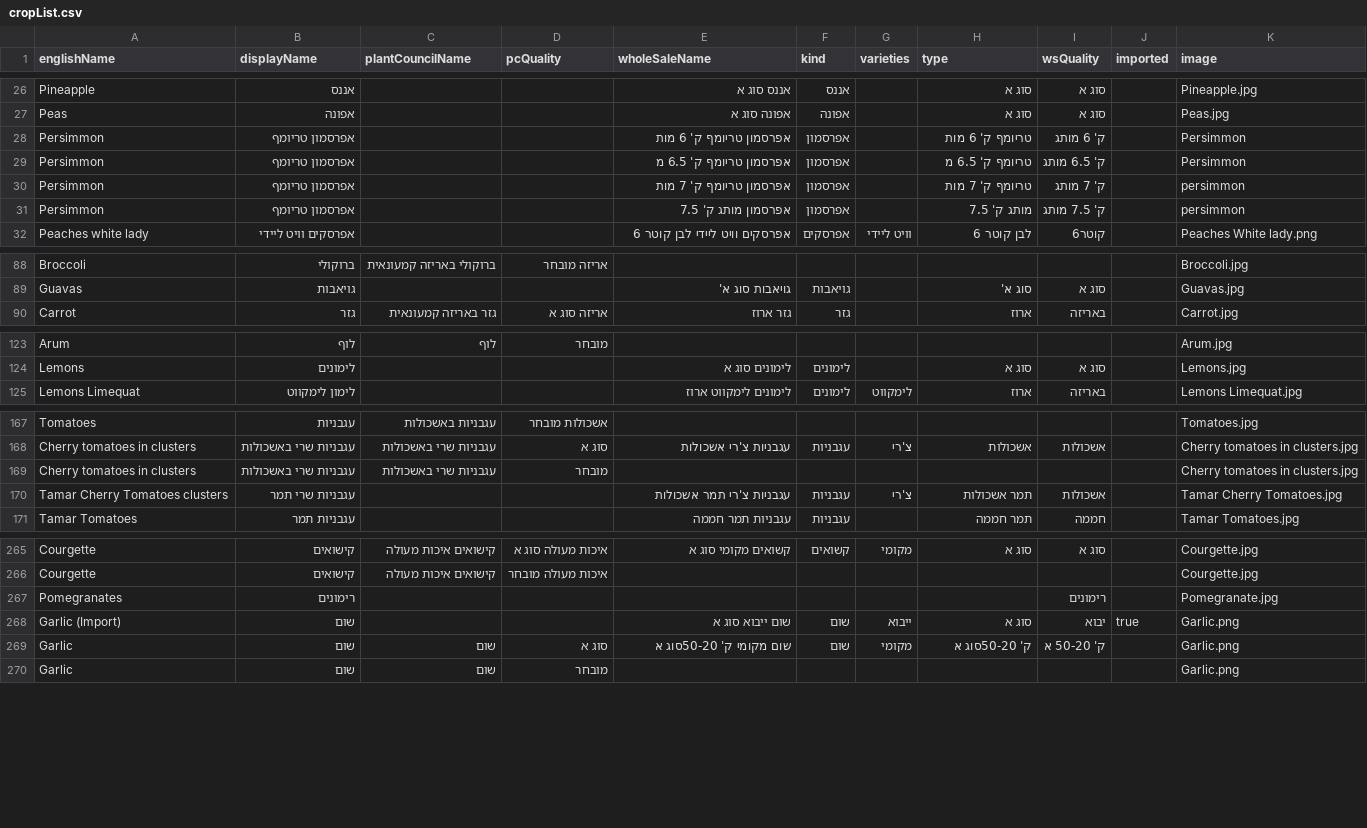
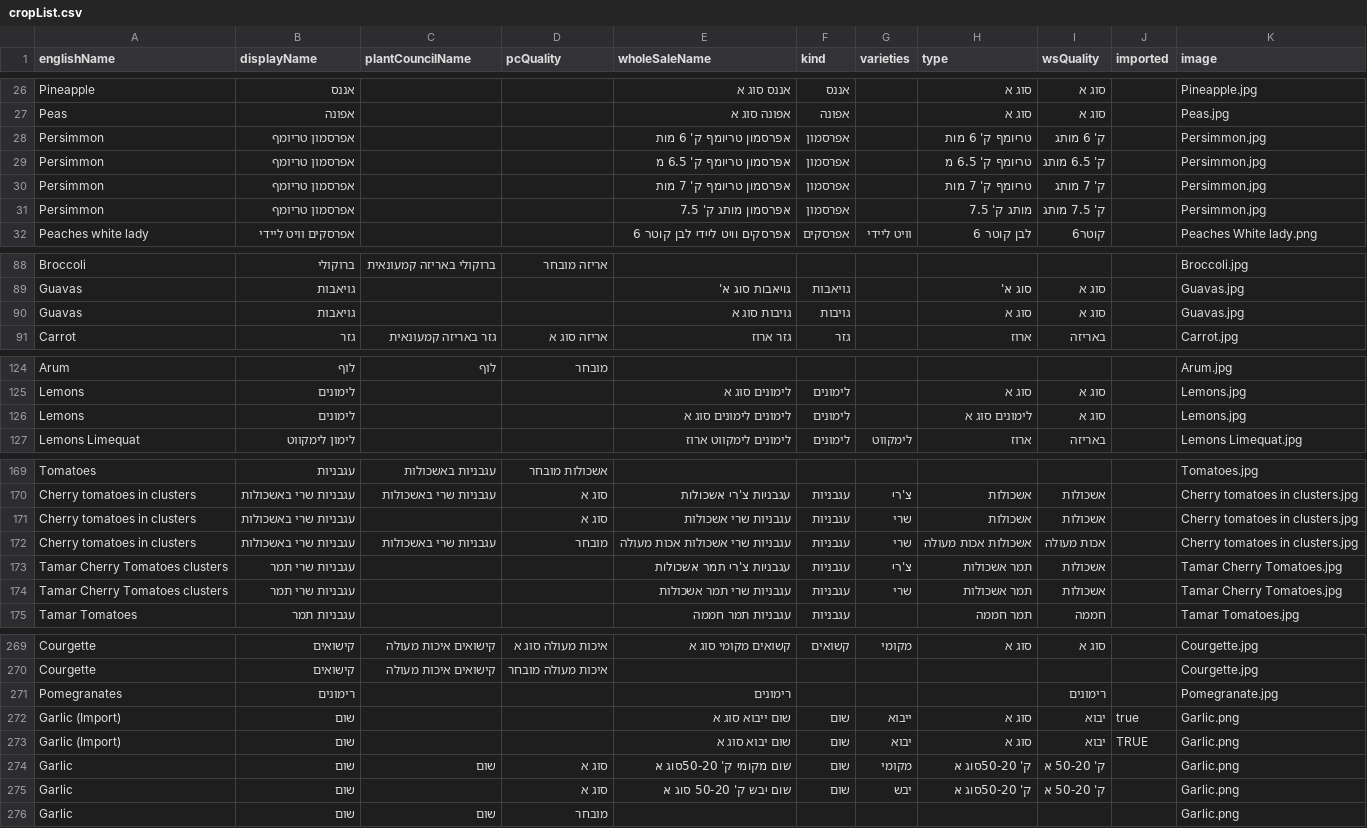
Before and after one commit to FihlaTV/farmers, a CSV file: csv/cropList.csv, drawn as a sheet; only a part is shown, gaps mark what is left out; the diff covers the shown part only.

```diff
--- a/csv/cropList.csv
+++ b/csv/cropList.csv
@@ -27,6 +27,6 @@ Pineapple,אננס,,,אננס סוג א,אננס,,סוג א,סוג א,,Pineapple
 Peas,אפונה,,,אפונה סוג א,אפונה,,סוג א,סוג א,,Peas.jpg
-Persimmon,אפרסמון טריומף,,,אפרסמון טריומף ק' 6 מות,אפרסמון,,טריומף ק' 6 מות,ק' 6 מותג,,Persimmon
-Persimmon,אפרסמון טריומף,,,אפרסמון טריומף ק' 6.5 מ,אפרסמון,,טריומף ק' 6.5 מ,ק' 6.5 מותג,,Persimmon
-Persimmon,אפרסמון טריומף,,,אפרסמון טריומף ק' 7 מות,אפרסמון,,טריומף ק' 7 מות,ק' 7 מותג,,persimmon
-Persimmon,אפרסמון טריומף,,,אפרסמון מותג ק' 7.5,אפרסמון,,מותג ק' 7.5,ק' 7.5 מותג,,persimmon
+Persimmon,אפרסמון טריומף,,,אפרסמון טריומף ק' 6 מות,אפרסמון,,טריומף ק' 6 מות,ק' 6 מותג,,Persimmon.jpg
+Persimmon,אפרסמון טריומף,,,אפרסמון טריומף ק' 6.5 מ,אפרסמון,,טריומף ק' 6.5 מ,ק' 6.5 מותג,,Persimmon.jpg
+Persimmon,אפרסמון טריומף,,,אפרסמון טריומף ק' 7 מות,אפרסמון,,טריומף ק' 7 מות,ק' 7 מותג,,Persimmon.jpg
+Persimmon,אפרסמון טריומף,,,אפרסמון מותג ק' 7.5,אפרסמון,,מותג ק' 7.5,ק' 7.5 מותג,,Persimmon.jpg
 Peaches white lady,אפרסקים וויט ליידי,,,אפרסקים וויט ליידי לבן קוטר 6,אפרסקים,וויט ליידי,לבן קוטר 6,קוטר6,,Peaches White lady.png
@@ -89,2 +89,3 @@ Broccoli ,ברוקולי ,ברוקולי באריזה קמעונאית,אריז
 Guavas,גויאבות,,,גויאבות סוג א',גויאבות,,סוג א',סוג א,,Guavas.jpg
+Guavas,גויאבות,,,גויבות סוג א,גויבות,,סוג א,סוג א,,Guavas.jpg
 Carrot ,גזר ,גזר באריזה קמעונאית,אריזה סוג א,גזר ארוז,גזר,,ארוז,באריזה,,Carrot.jpg
@@ -124,2 +125,3 @@ Arum,לוף,לוף,מובחר,,,,,,,Arum.jpg
 Lemons,לימונים,,,לימונים סוג א,לימונים,,סוג א,סוג א,,Lemons.jpg
+Lemons,לימונים,,,לימונים לימונים סוג א,לימונים,,לימונים סוג א,סוג א,,Lemons.jpg
 Lemons Limequat ,לימון לימקווט,,,לימונים לימקווט ארוז,לימונים,לימקווט,ארוז,באריזה,,Lemons Limequat.jpg
@@ -168,4 +170,6 @@ Tomatoes,עגבניות,עגבניות באשכולות,אשכולות מובח
 Cherry tomatoes in clusters,עגבניות שרי באשכולות,עגבניות שרי באשכולות,סוג א,עגבניות צ'רי אשכולות,עגבניות,צ'רי,אשכולות,אשכולות,,Cherry tomatoes in clusters.jpg
-Cherry tomatoes in clusters,עגבניות שרי באשכולות,עגבניות שרי באשכולות,מובחר,,,,,,,Cherry tomatoes in clusters.jpg
+Cherry tomatoes in clusters,עגבניות שרי באשכולות,,סוג א,עגבניות שרי אשכולות,עגבניות,שרי,אשכולות,אשכולות,,Cherry tomatoes in clusters.jpg
+Cherry tomatoes in clusters,עגבניות שרי באשכולות,עגבניות שרי באשכולות,מובחר,עגבניות שרי אשכולות אכות מעולה,עגבניות,שרי,אשכולות אכות מעולה,אכות מעולה,,Cherry tomatoes in clusters.jpg
 Tamar Cherry Tomatoes clusters,עגבניות שרי תמר,,,עגבניות צ'רי תמר אשכולות,עגבניות,צ'רי,תמר אשכולות,אשכולות,,Tamar Cherry Tomatoes.jpg
+Tamar Cherry Tomatoes clusters,עגבניות שרי תמר,,,עגבניות שרי תמר אשכולות,עגבניות ,שרי,תמר אשכולות,אשכולות,,Tamar Cherry Tomatoes.jpg
 Tamar Tomatoes,עגבניות תמר,,,עגבניות תמר חממה,עגבניות,,תמר חממה,חממה,,Tamar Tomatoes.jpg
@@ -266,5 +270,7 @@ Courgette,קישואים,קישואים איכות מעולה,איכות מעו
 Courgette,קישואים,קישואים איכות מעולה,איכות מעולה מובחר,,,,,,,Courgette.jpg
-Pomegranates,רימונים,,,,,,,רימונים,,Pomegranate.jpg
+Pomegranates,רימונים,,,רימונים,,,,רימונים,,Pomegranate.jpg
 Garlic (Import),שום,,,שום ייבוא סוג א,שום,ייבוא,סוג א,יבוא,true,Garlic.png
+Garlic (Import),שום,,,שום יבוא סוג א,שום ,יבוא ,סוג א,יבוא,TRUE,Garlic.png
 Garlic,שום,שום,סוג א,שום מקומי ק' 50-20סוג א,שום,מקומי,ק' 50-20סוג א,ק' 50-20 א,,Garlic.png
+Garlic,שום,,סוג א,שום יבש ק' 50-20 סוג א,שום,יבש,ק' 50-20סוג א,ק' 50-20 א,,Garlic.png
 Garlic,שום,שום,מובחר,,,,,,,Garlic.png
```
Also changed, not shown: 1 added row and 29 edited cells elsewhere in this file, 12 other files.
